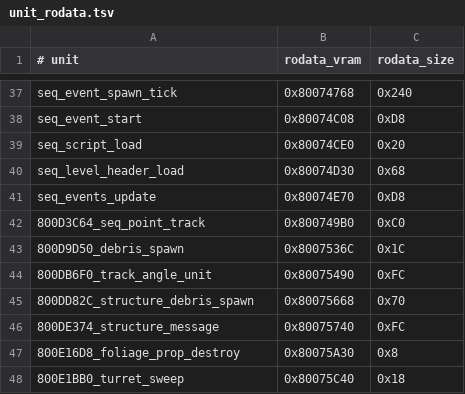
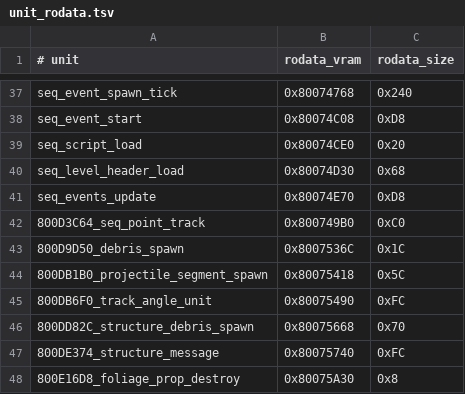
Before and after one commit to TheGh0stShip/BattleTanx-Global-Assault, a TSV file: config/us/unit_rodata.tsv, drawn as a sheet; only a part is shown, gaps mark what is left out; the shorter side is filled out with more unchanged rows.

Commit message:
Decompile projectile segment spawner

```diff
--- a/config/us/unit_rodata.tsv
+++ b/config/us/unit_rodata.tsv
@@ -43,2 +43,3 @@ seq_events_update	0x80074E70	0xD8
 800D9D50_debris_spawn	0x8007536C	0x1C
+800DB1B0_projectile_segment_spawn	0x80075418	0x5C
 800DB6F0_track_angle_unit	0x80075490	0xFC
```
Also changed, not shown: 8 other files.
